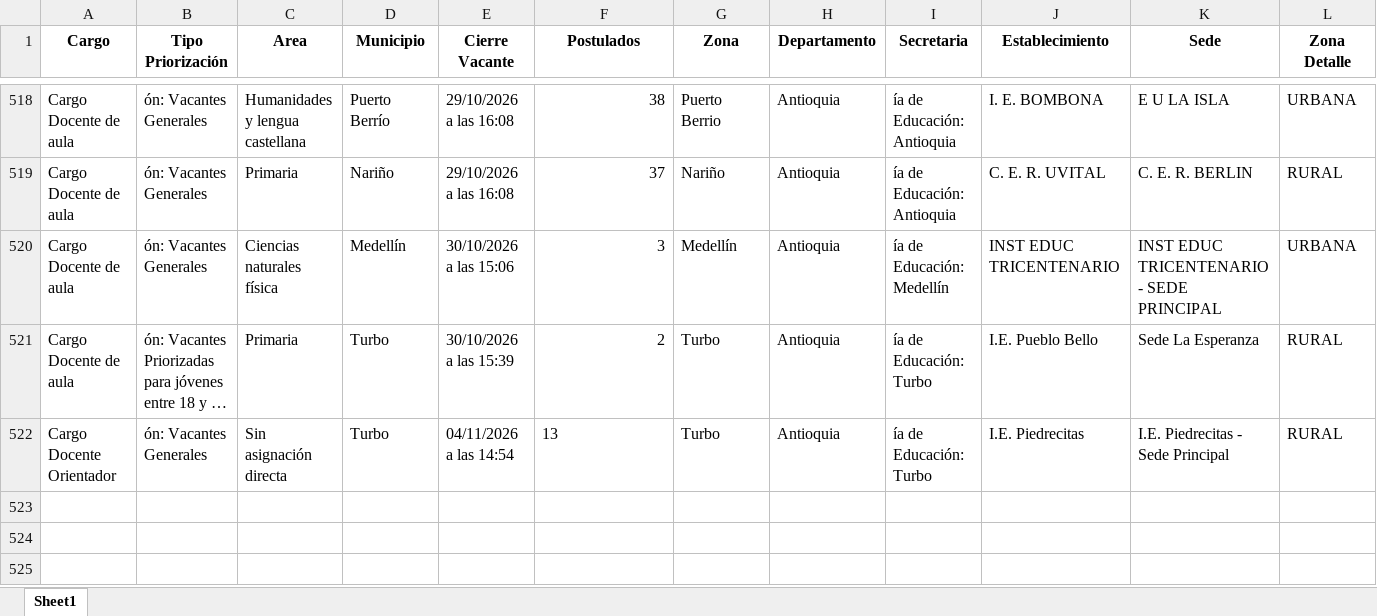
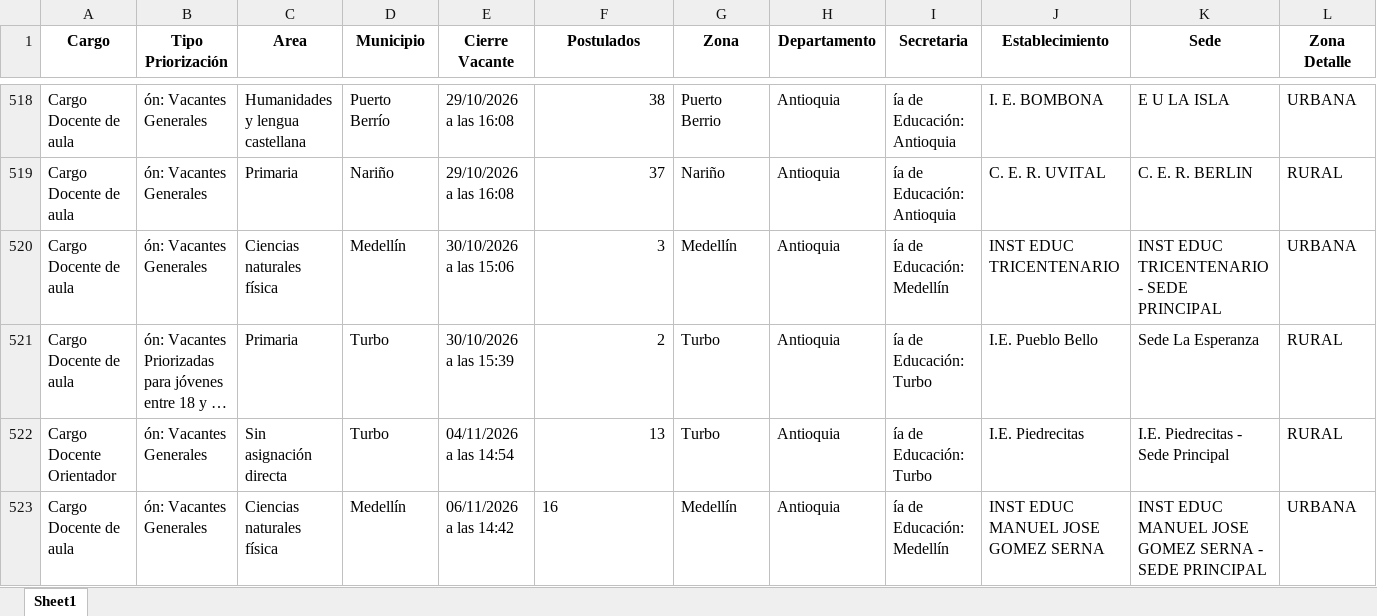
Before and after one commit to paezdev/SMaestro, an Excel workbook: nuevas_plazas.xlsx, sheet Sheet1, drawn as a sheet; only a part is shown, gaps mark what is left out; long unchanged cells end in …; values as stored, in another font and other column widths than the file's, no borders; rows hold the shown columns only; the diff names each change by its address in the sheet, - before the commit and + after, or states it on an @@ line.

```diff
--- a/nuevas_plazas.xlsx (sheet Sheet1)
+++ b/nuevas_plazas.xlsx (sheet Sheet1)
-F522 alignment: left
+F522 alignment: right
+row 523: Cargo Docente de aula | ón: Vacantes Generales | Ciencias naturales física | Medellín | 06/11/2026 a las 14:42 | 16 | Medellín | Antioquia | ía de Educación: Medellín | INST EDUC MANUEL JOSE GOMEZ SERNA | INST EDUC MANUEL JOSE GOMEZ SERNA - SEDE PRINCIPAL | URBANA
```
Also changed, not shown: 1 other file.
